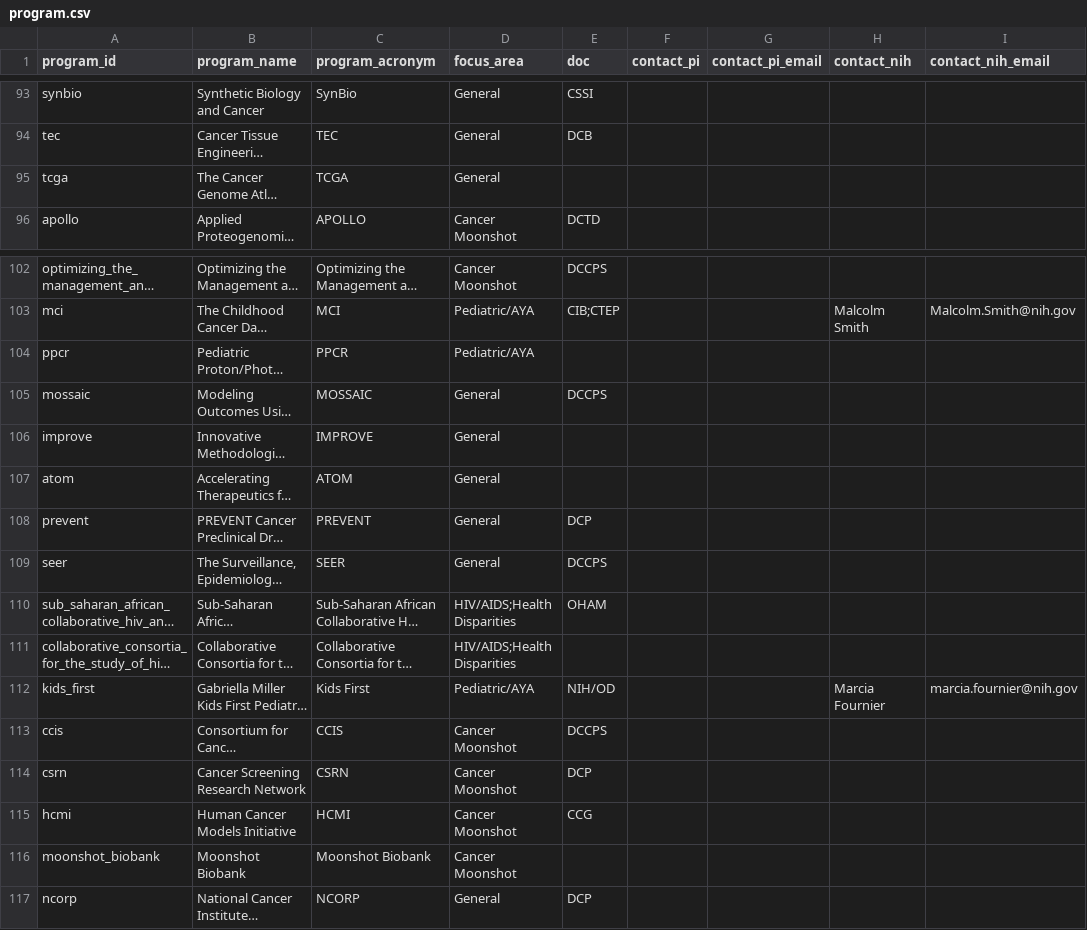
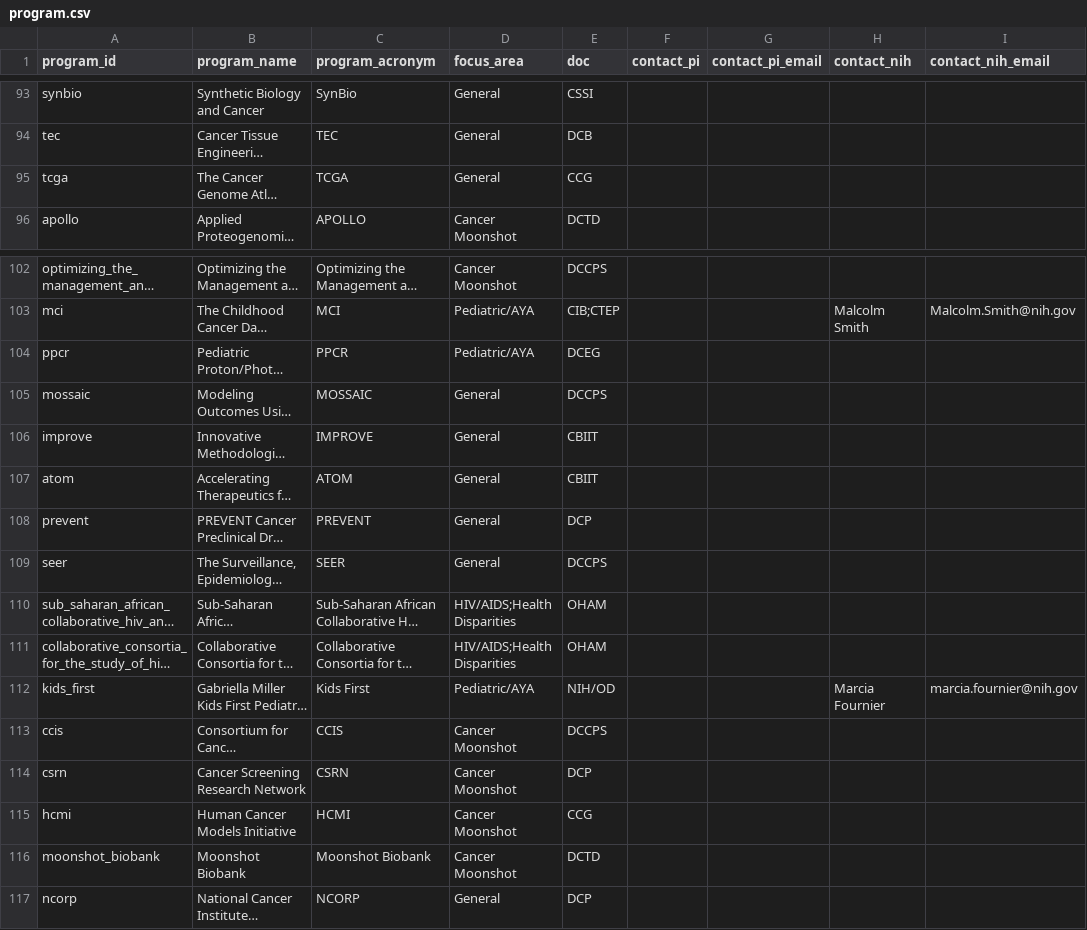
Before and after one commit to CBIIT/INS-Data, a CSV file: data/01_intermediate/2024-09-18/program.csv, drawn as a sheet; only a part is shown, gaps mark what is left out; long unchanged cells end in …; the diff names each change by its address in the sheet, - before the commit and + after, or states it on an @@ line.

```diff
--- a/data/01_intermediate/2024-09-18/program.csv
+++ b/data/01_intermediate/2024-09-18/program.csv
-E95 (doc): (empty)
+E95 (doc): CCG
-E104 (doc): (empty)
+E104 (doc): DCEG
-E106:E107 (doc): (empty)
+E106:E107 (doc): CBIIT
-E111 (doc): (empty)
+E111 (doc): OHAM
-E116 (doc): (empty)
+E116 (doc): DCTD
```
Also changed, not shown: data/02_output/2024-09-18/gathered-2024-09-20/program.tsv, reports/2024-09-18/gathered-2024-09-20/grantsStatsByProgram.csv, 6 other files.
